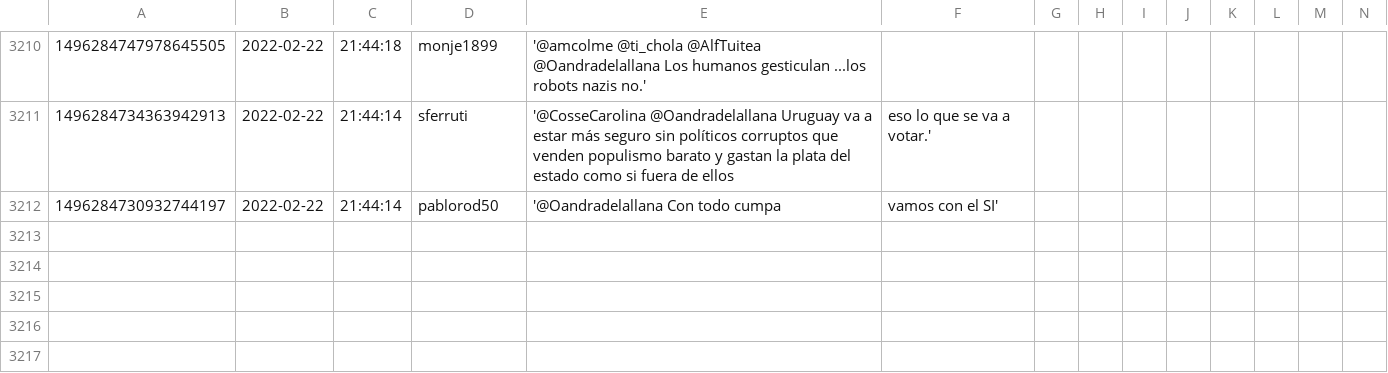
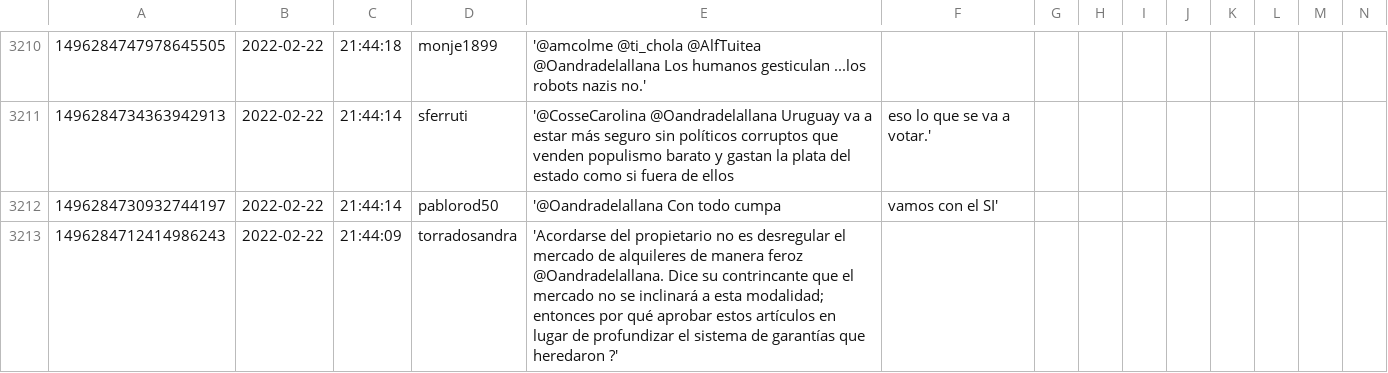
Before and after one commit to verdierdiego/debate-luc, a CSV file: global.csv, drawn as a sheet; only a part is shown, gaps mark what is left out; the diff names each change by its address in the sheet, - before the commit and + after, or states it on an @@ line.

```diff
--- a/global.csv
+++ b/global.csv
+row 3213: 1496284712414986243 | 2022-02-22 | 21:44:09 | torradosandra | 'Acordarse del propietario no es desregular el mercado de alquileres de manera feroz @Oandradelallana. Dice su contrincante que el mercado no se inclinará a esta modalidad; entonces por qué aprobar estos artículos en lugar de profundizar el sistema de garantías que heredaron ?'
```
Also changed, not shown: hashtags.csv, horas.csv, 2 other files.
